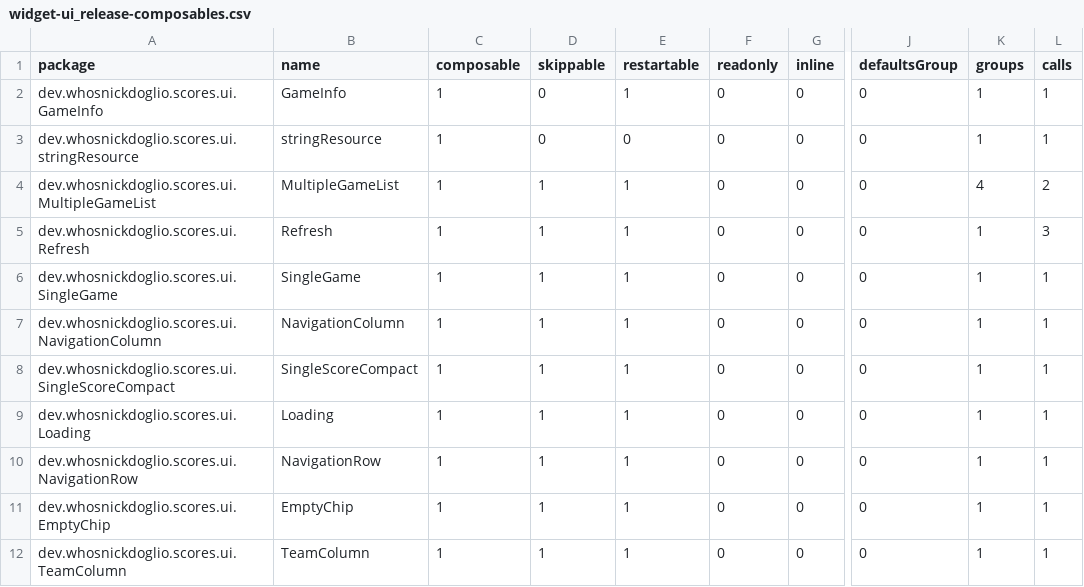
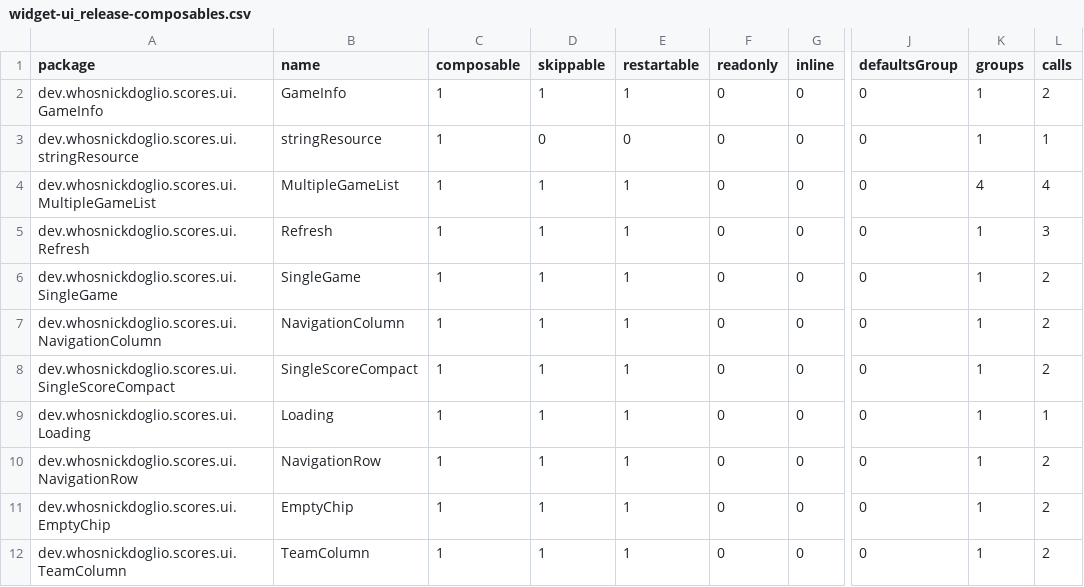
Before and after one commit to WhosNickDoglio/Scores, a CSV file: widget-ui/compose_reports/widget-ui_release-composables.csv, drawn as a sheet; only a part is shown, gaps mark what is left out; the diff names each change by its address in the sheet, - before the commit and + after, or states it on an @@ line.

Commit message:
Attempt to fix compose guard baselines

```diff
--- a/widget-ui/compose_reports/widget-ui_release-composables.csv
+++ b/widget-ui/compose_reports/widget-ui_release-composables.csv
-D2 (skippable): 0
+D2 (skippable): 1
-L2 (calls): 1
+L2 (calls): 2
-L4 (calls): 2
+L4 (calls): 4
-L6:L8 (calls): 1
+L6:L8 (calls): 2
-L10:L12 (calls): 1
+L10:L12 (calls): 2
```
Also changed, not shown: 13 other files.
